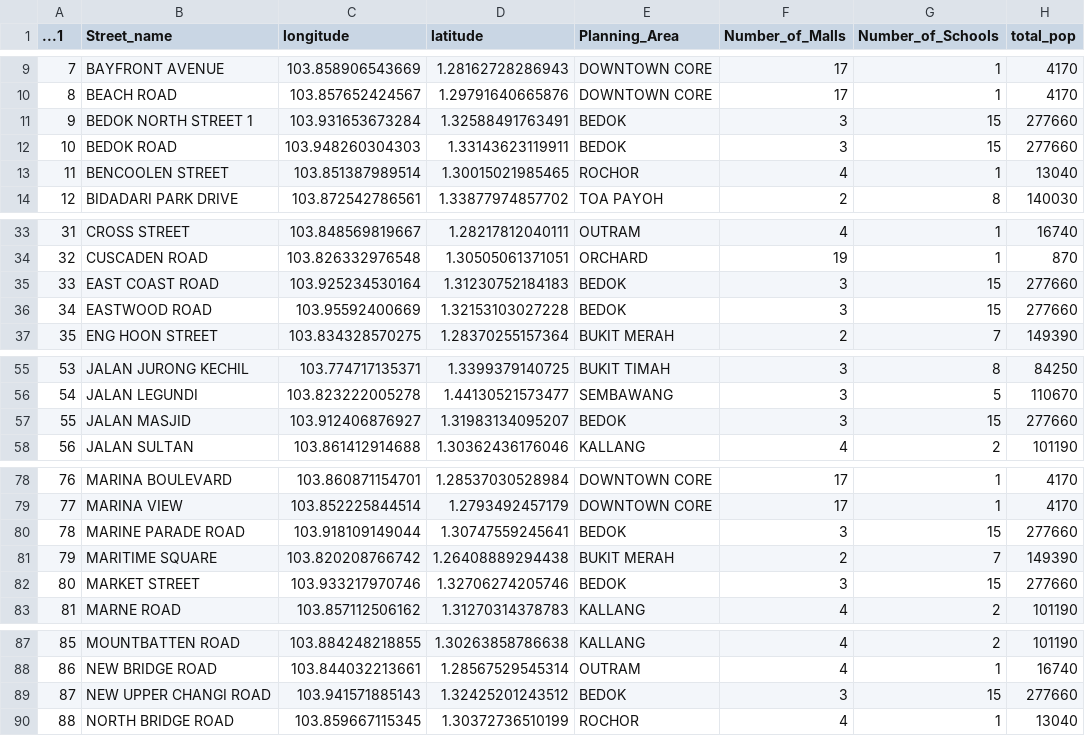
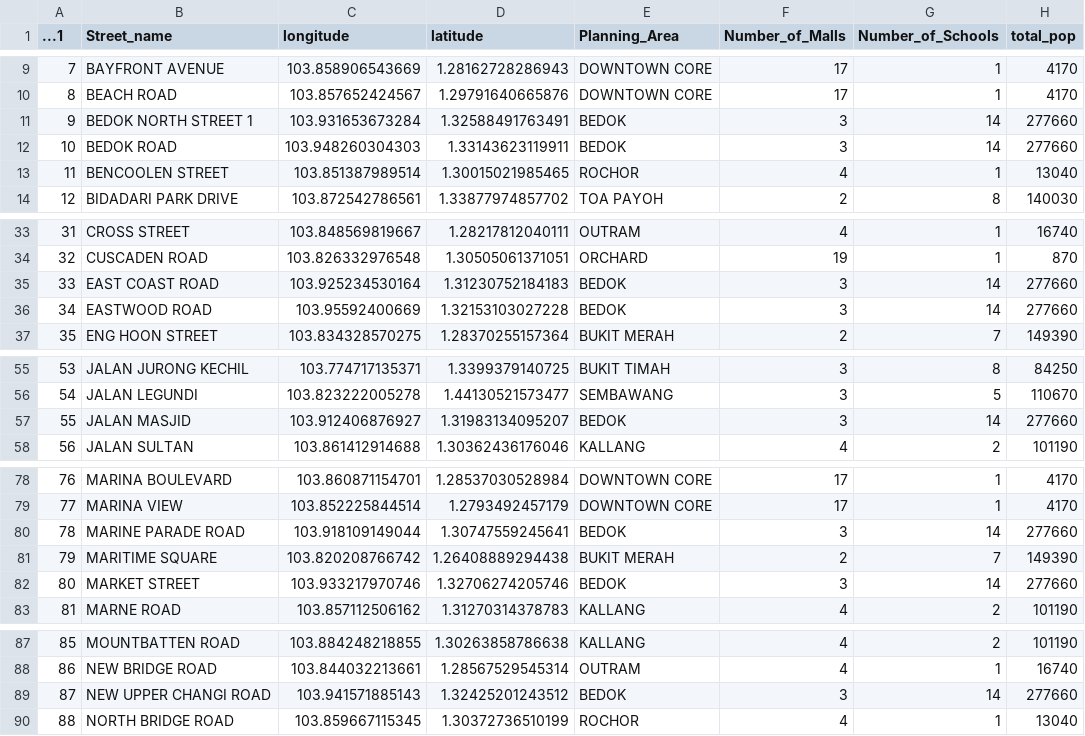
Before and after one commit to melgann/dse-project, a CSV file: Cleaned_Datasets/streets_malls_school_pop.csv, drawn as a sheet; only a part is shown, gaps mark what is left out; the diff covers the shown part only.

```diff
--- a/Cleaned_Datasets/streets_malls_school_pop.csv
+++ b/Cleaned_Datasets/streets_malls_school_pop.csv
@@ -10,4 +10,4 @@
 8,"BEACH ROAD",103.857652424567,1.29791640665876,"DOWNTOWN CORE",17,1,4170
-9,"BEDOK NORTH STREET 1",103.931653673284,1.32588491763491,"BEDOK",3,15,277660
-10,"BEDOK ROAD",103.948260304303,1.33143623119911,"BEDOK",3,15,277660
+9,"BEDOK NORTH STREET 1",103.931653673284,1.32588491763491,"BEDOK",3,14,277660
+10,"BEDOK ROAD",103.948260304303,1.33143623119911,"BEDOK",3,14,277660
 11,"BENCOOLEN STREET",103.851387989514,1.30015021985465,"ROCHOR",4,1,13040
@@ -34,4 +34,4 @@
 32,"CUSCADEN ROAD",103.826332976548,1.30505061371051,"ORCHARD",19,1,870
-33,"EAST COAST ROAD",103.925234530164,1.31230752184183,"BEDOK",3,15,277660
-34,"EASTWOOD ROAD",103.95592400669,1.32153103027228,"BEDOK",3,15,277660
+33,"EAST COAST ROAD",103.925234530164,1.31230752184183,"BEDOK",3,14,277660
+34,"EASTWOOD ROAD",103.95592400669,1.32153103027228,"BEDOK",3,14,277660
 35,"ENG HOON STREET",103.834328570275,1.28370255157364,"BUKIT MERAH",2,7,149390
@@ -56,3 +56,3 @@
 54,"JALAN LEGUNDI",103.823222005278,1.44130521573477,"SEMBAWANG",3,5,110670
-55,"JALAN MASJID",103.912406876927,1.31983134095207,"BEDOK",3,15,277660
+55,"JALAN MASJID",103.912406876927,1.31983134095207,"BEDOK",3,14,277660
 56,"JALAN SULTAN",103.861412914688,1.30362436176046,"KALLANG",4,2,101190
@@ -79,5 +79,5 @@
 77,"MARINA VIEW",103.852225844514,1.2793492457179,"DOWNTOWN CORE",17,1,4170
-78,"MARINE PARADE ROAD",103.918109149044,1.30747559245641,"BEDOK",3,15,277660
+78,"MARINE PARADE ROAD",103.918109149044,1.30747559245641,"BEDOK",3,14,277660
 79,"MARITIME SQUARE",103.820208766742,1.26408889294438,"BUKIT MERAH",2,7,149390
-80,"MARKET STREET",103.933217970746,1.32706274205746,"BEDOK",3,15,277660
+80,"MARKET STREET",103.933217970746,1.32706274205746,"BEDOK",3,14,277660
 81,"MARNE ROAD",103.857112506162,1.31270314378783,"KALLANG",4,2,101190
@@ -88,3 +88,3 @@
 86,"NEW BRIDGE ROAD",103.844032213661,1.28567529545314,"OUTRAM",4,1,16740
-87,"NEW UPPER CHANGI ROAD",103.941571885143,1.32425201243512,"BEDOK",3,15,277660
+87,"NEW UPPER CHANGI ROAD",103.941571885143,1.32425201243512,"BEDOK",3,14,277660
 88,"NORTH BRIDGE ROAD",103.859667115345,1.30372736510199,"ROCHOR",4,1,13040
```
Also changed, not shown: 1 edited cell elsewhere in this file, 1 other file.
